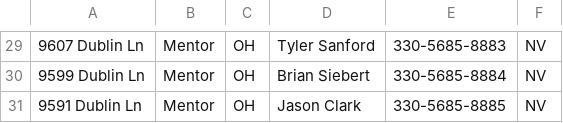
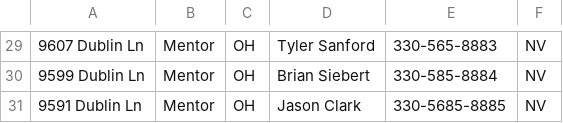
Before and after one commit to nathan-bardwell/TechElevator-FinalCapstone, a CSV file: richards.csv, drawn as a sheet; only a part is shown, gaps mark what is left out; the diff covers the shown part only.

```diff
--- a/richards.csv
+++ b/richards.csv
@@ -29,3 +29,3 @@
-9607 Dublin Ln|Mentor|OH|Tyler Sanford|330-5685-8883|NV
-9599 Dublin Ln|Mentor|OH|Brian Siebert|330-5685-8884|NV
+9607 Dublin Ln|Mentor|OH|Tyler Sanford|330-565-8883|NV
+9599 Dublin Ln|Mentor|OH|Brian Siebert|330-585-8884|NV
 9591 Dublin Ln|Mentor|OH|Jason Clark|330-5685-8885|NV
```
Also changed, not shown: 28 edited cells elsewhere in this file, test.csv, 2 other files.
